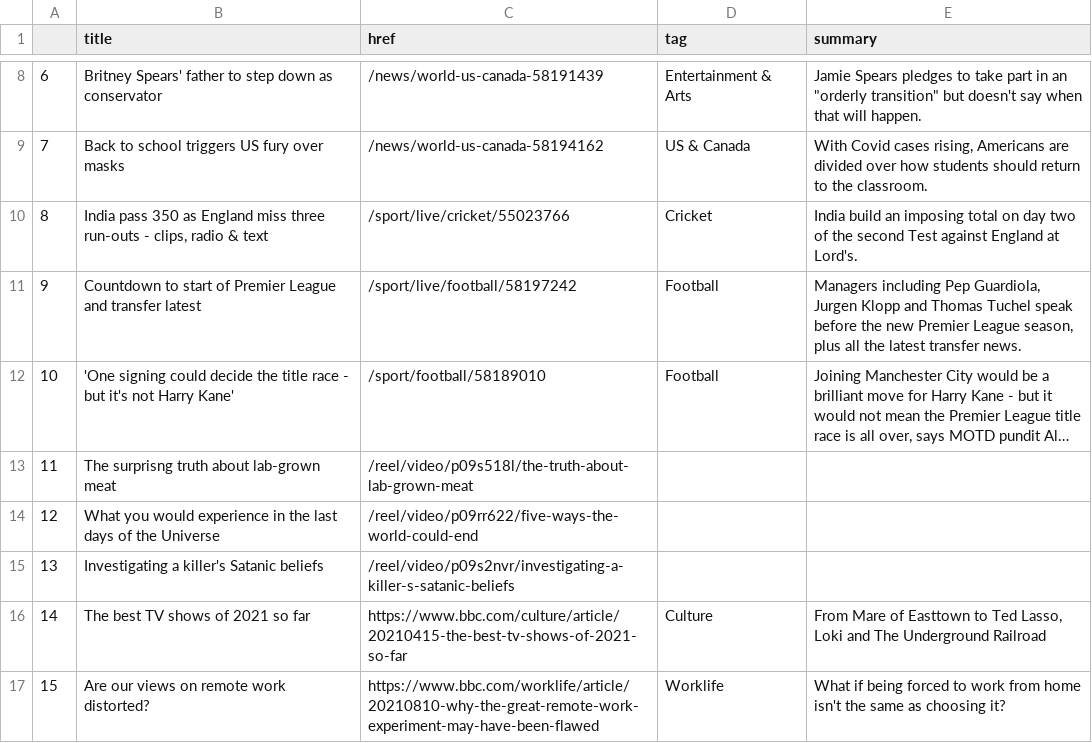
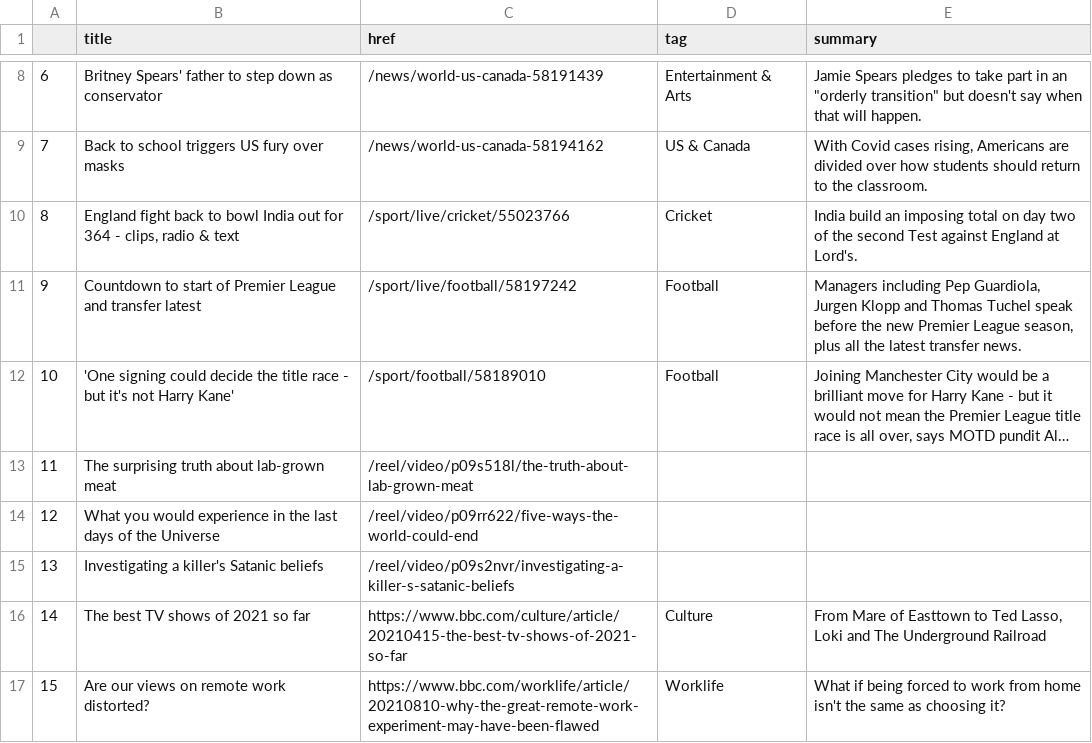
Before and after one commit to anth3lia/automatic-scraper, a CSV file: bbc-headlines.csv, drawn as a sheet; only a part is shown, gaps mark what is left out; long unchanged cells end in …; the diff names each change by its address in the sheet, - before the commit and + after, or states it on an @@ line.

```diff
--- a/bbc-headlines.csv
+++ b/bbc-headlines.csv
-B10 (title): India pass 350 as England miss three run-outs - clips,…
+B10 (title): England fight back to bowl India out for 364 - clips,…
-B13 (title): The surprisng truth about lab-grown meat
+B13 (title): The surprising truth about lab-grown meat
```
